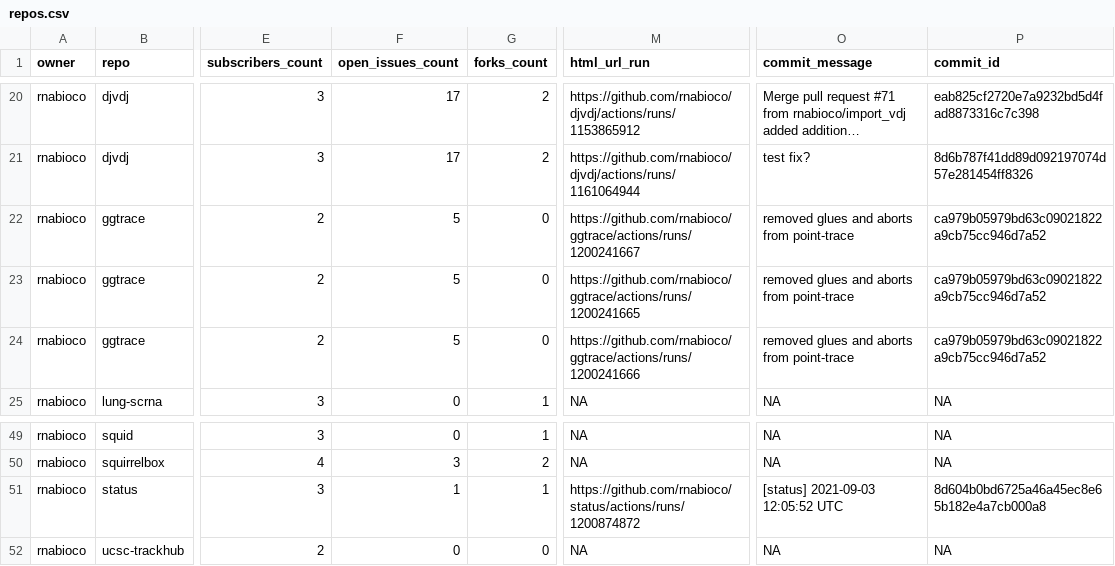
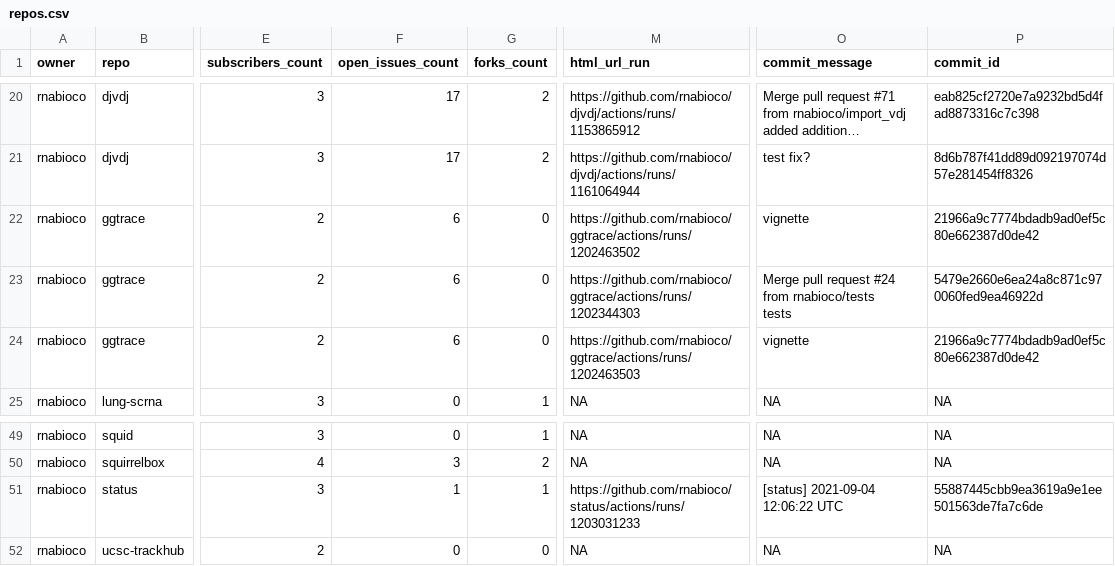
Before and after one commit to rnabioco/status, a CSV file: repos.csv, drawn as a sheet; only a part is shown, gaps mark what is left out; long unchanged cells end in …; ↵ is a line break in a cell; the diff names each change by its address in the sheet, - before the commit and + after, or states it on an @@ line.

```diff
--- a/repos.csv
+++ b/repos.csv
-F22:F24 (open_issues_count): 5
+F22:F24 (open_issues_count): 6
-M22 (html_url_run): https://github.com/rnabioco/ggtrace/actions/runs/1200241667
+M22 (html_url_run): https://github.com/rnabioco/ggtrace/actions/runs/1202463502
-O22 (commit_message): removed glues and aborts from point-trace
+O22 (commit_message): vignette
-P22 (commit_id): ca979b05979bd63c09021822a9cb75cc946d7a52
+P22 (commit_id): 21966a9c7774bdadb9ad0ef5c80e662387d0de42
-M23 (html_url_run): https://github.com/rnabioco/ggtrace/actions/runs/1200241665
+M23 (html_url_run): https://github.com/rnabioco/ggtrace/actions/runs/1202344303
-O23 (commit_message): removed glues and aborts from point-trace
+O23 (commit_message): Merge pull request #24 from rnabioco/tests ↵ tests
-P23 (commit_id): ca979b05979bd63c09021822a9cb75cc946d7a52
+P23 (commit_id): 5479e2660e6ea24a8c871c970060fed9ea46922d
-M24 (html_url_run): https://github.com/rnabioco/ggtrace/actions/runs/1200241666
+M24 (html_url_run): https://github.com/rnabioco/ggtrace/actions/runs/1202463503
-O24 (commit_message): removed glues and aborts from point-trace
+O24 (commit_message): vignette
-P24 (commit_id): ca979b05979bd63c09021822a9cb75cc946d7a52
+P24 (commit_id): 21966a9c7774bdadb9ad0ef5c80e662387d0de42
-M51 (html_url_run): https://github.com/rnabioco/status/actions/runs/1200874872
+M51 (html_url_run): https://github.com/rnabioco/status/actions/runs/1203031233
-O51 (commit_message): [status] 2021-09-03 12:05:52 UTC
+O51 (commit_message): [status] 2021-09-04 12:06:22 UTC
-P51 (commit_id): 8d604b0bd6725a46a45ec8e65b182e4a7cb000a8
+P51 (commit_id): 55887445cbb9ea3619a9e1ee501563de7fa7c6de
```
Also changed, not shown: 1 other file.
